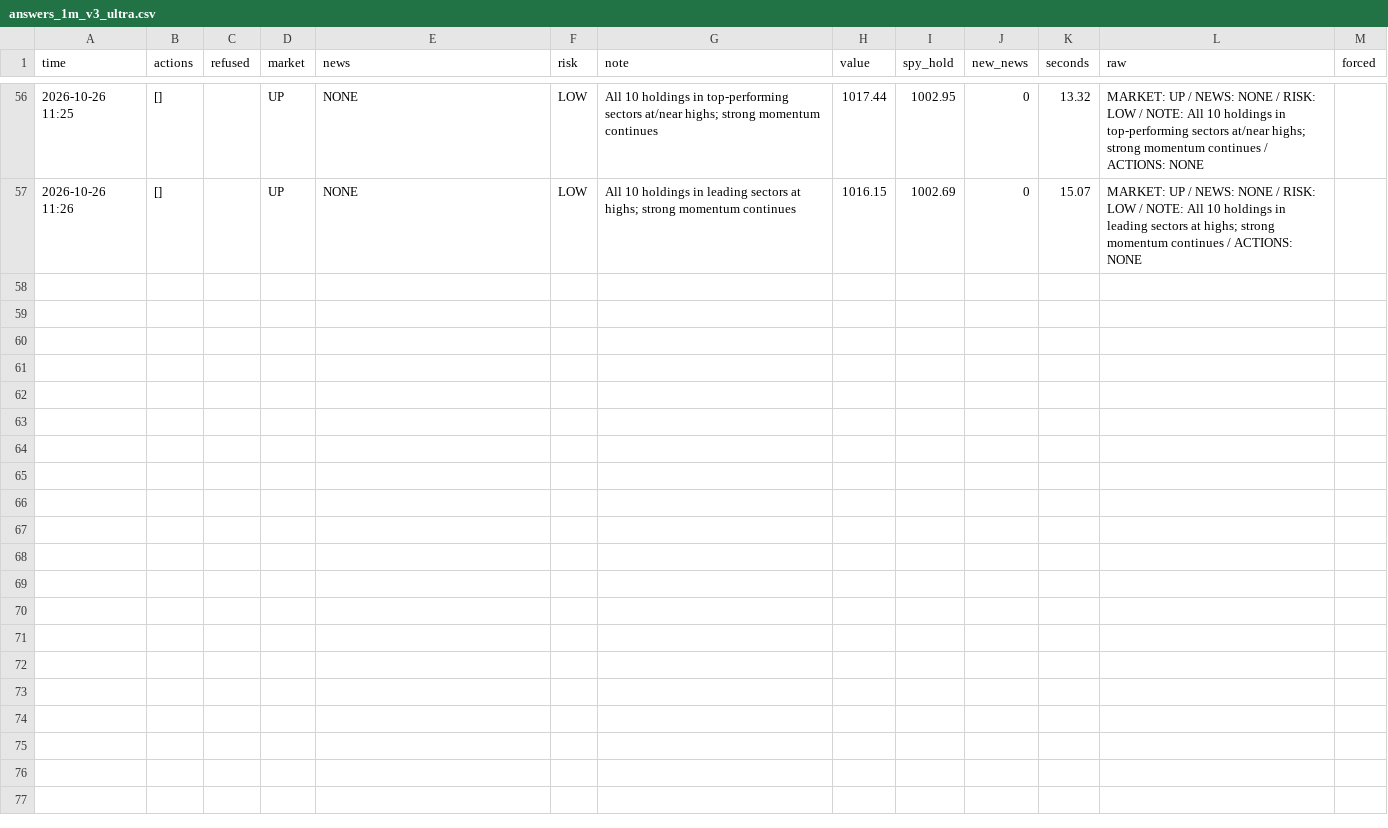
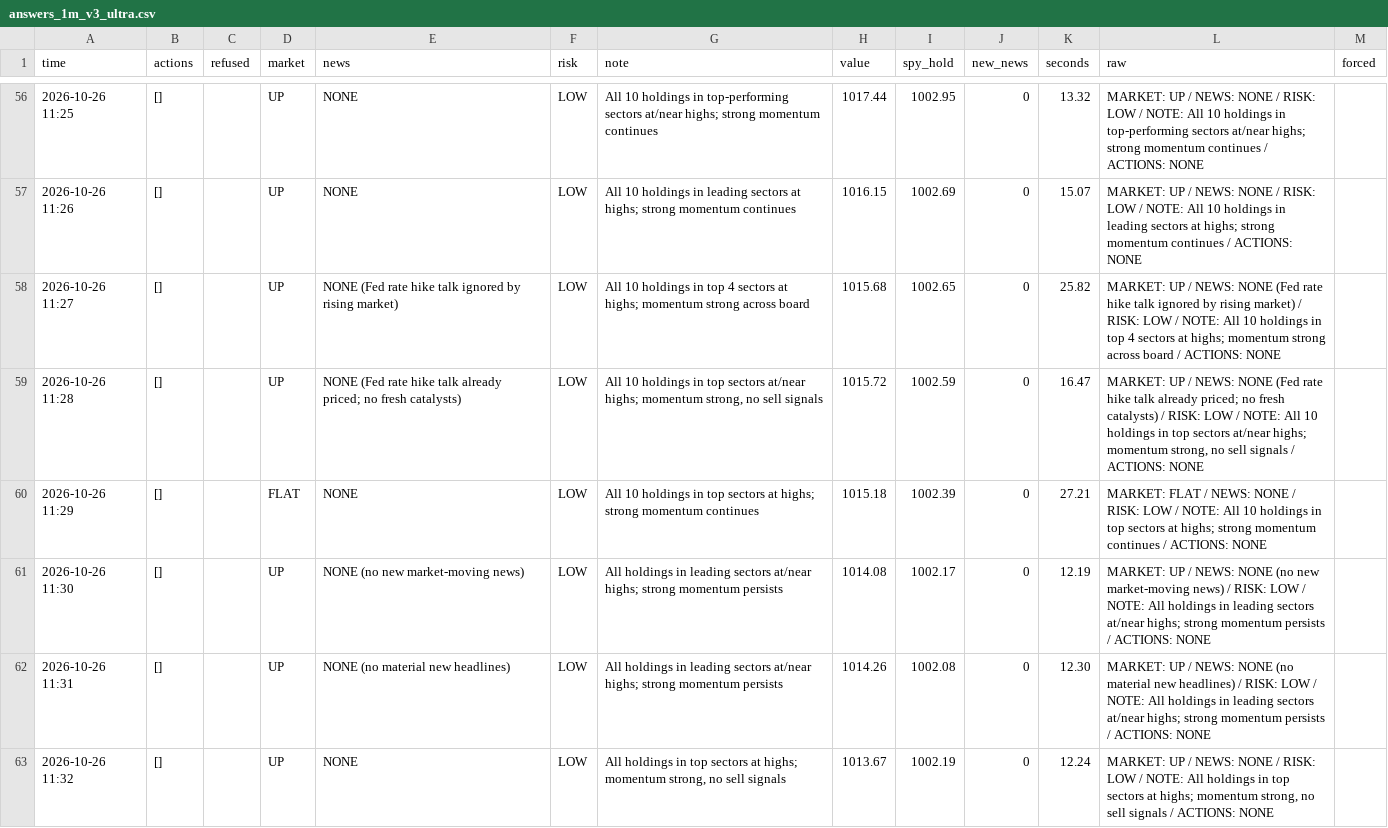
Before and after one commit to osofat100-cmyk/Machine-, a CSV file: sp500/answers_1m_v3_ultra.csv, drawn as a sheet; only a part is shown, gaps mark what is left out.

```diff
--- a/sp500/answers_1m_v3_ultra.csv
+++ b/sp500/answers_1m_v3_ultra.csv
@@ -57 +57,7 @@ time,actions,refused,market,news,risk,note,value,spy_hold,new_news,seconds,raw,f
 2026-10-26 11:26,[],,UP,NONE,LOW,All 10 holdings in leading sectors at highs; strong momentum continues,1016.15,1002.69,0,15.07,MARKET: UP / NEWS: NONE / RISK: LOW / NOTE: All 10 holdings in leading sectors at highs; strong momentum continues / ACTIONS: NONE,
+2026-10-26 11:27,[],,UP,NONE (Fed rate hike talk ignored by rising market),LOW,All 10 holdings in top 4 sectors at highs; momentum strong across board,1015.68,1002.65,0,25.82,MARKET: UP / NEWS: NONE (Fed rate hike talk ignored by rising market) / RISK: LOW / NOTE: All 10 holdings in top 4 sectors at highs; momentum strong across board / ACTIONS: NONE,
+2026-10-26 11:28,[],,UP,NONE (Fed rate hike talk already priced; no fresh catalysts),LOW,"All 10 holdings in top sectors at/near highs; momentum strong, no sell signals",1015.72,1002.59,0,16.47,"MARKET: UP / NEWS: NONE (Fed rate hike talk already priced; no fresh catalysts) / RISK: LOW / NOTE: All 10 holdings in top sectors at/near highs; momentum strong, no sell signals / ACTIONS: NONE",
+2026-10-26 11:29,[],,FLAT,NONE,LOW,All 10 holdings in top sectors at highs; strong momentum continues,1015.18,1002.39,0,27.21,MARKET: FLAT / NEWS: NONE / RISK: LOW / NOTE: All 10 holdings in top sectors at highs; strong momentum continues / ACTIONS: NONE,
+2026-10-26 11:30,[],,UP,NONE (no new market-moving news),LOW,All holdings in leading sectors at/near highs; strong momentum persists,1014.08,1002.17,0,12.19,MARKET: UP / NEWS: NONE (no new market-moving news) / RISK: LOW / NOTE: All holdings in leading sectors at/near highs; strong momentum persists / ACTIONS: NONE,
+2026-10-26 11:31,[],,UP,NONE (no material new headlines),LOW,All holdings in leading sectors at/near highs; strong momentum persists,1014.26,1002.08,0,12.30,MARKET: UP / NEWS: NONE (no material new headlines) / RISK: LOW / NOTE: All holdings in leading sectors at/near highs; strong momentum persists / ACTIONS: NONE,
+2026-10-26 11:32,[],,UP,NONE,LOW,"All holdings in top sectors at highs; momentum strong, no sell signals",1013.67,1002.19,0,12.24,"MARKET: UP / NEWS: NONE / RISK: LOW / NOTE: All holdings in top sectors at highs; momentum strong, no sell signals / ACTIONS: NONE",
```
Also changed, not shown: sp500/answers_2m_v3_ultra.csv, sp500/answers_v3_ultra.csv.
